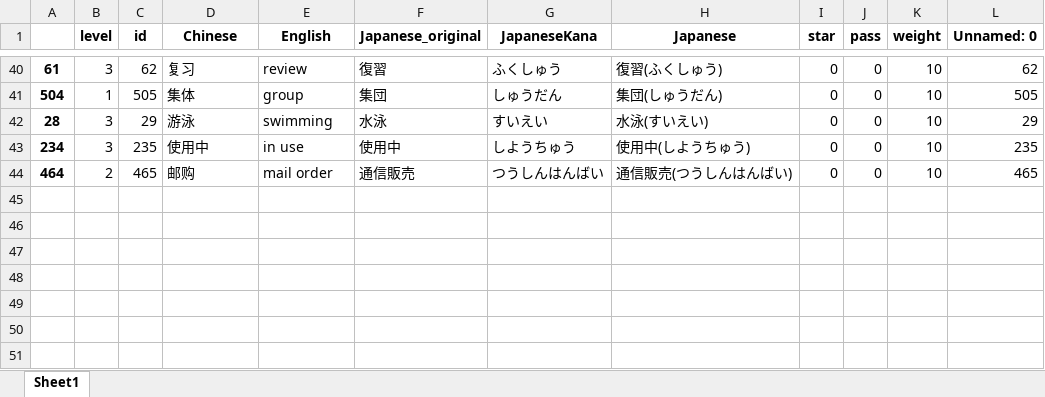
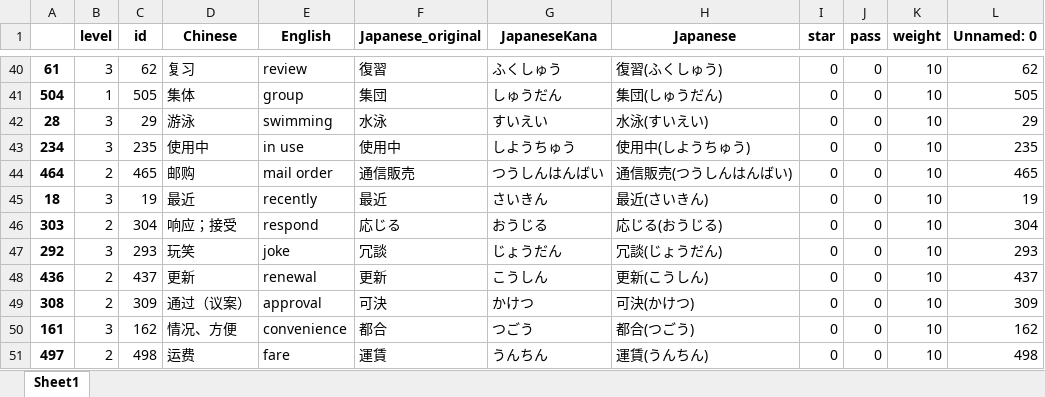
Before and after one commit to Zhaoyi-Tian/VocabSlayer_update, an Excel workbook: server/review.xlsx, sheet Sheet1, drawn as a sheet; only a part is shown, gaps mark what is left out; values as stored, in another font and other column widths than the file's, no borders; the diff names each change by its address in the sheet, - before the commit and + after, or states it on an @@ line.

```diff
--- a/server/review.xlsx (sheet Sheet1)
+++ b/server/review.xlsx (sheet Sheet1)
+row 45: 18 | 3 | 19 | 最近 | recently | 最近 | さいきん | 最近(さいきん) | 0 | 0 | 10 | 19
+row 46: 303 | 2 | 304 | 响应；接受 | respond | 応じる | おうじる | 応じる(おうじる) | 0 | 0 | 10 | 304
+row 47: 292 | 3 | 293 | 玩笑 | joke | 冗談 | じょうだん | 冗談(じょうだん) | 0 | 0 | 10 | 293
+row 48: 436 | 2 | 437 | 更新 | renewal | 更新 | こうしん | 更新(こうしん) | 0 | 0 | 10 | 437
+row 49: 308 | 2 | 309 | 通过（议案） | approval | 可決 | かけつ | 可決(かけつ) | 0 | 0 | 10 | 309
+row 50: 161 | 3 | 162 | 情况、方便 | convenience | 都合 | つごう | 都合(つごう) | 0 | 0 | 10 | 162
+row 51: 497 | 2 | 498 | 运费 | fare | 運賃 | うんちん | 運賃(うんちん) | 0 | 0 | 10 | 498
```
Also changed, not shown: server/book.xlsx, server/data.xlsx, 27 other files.
